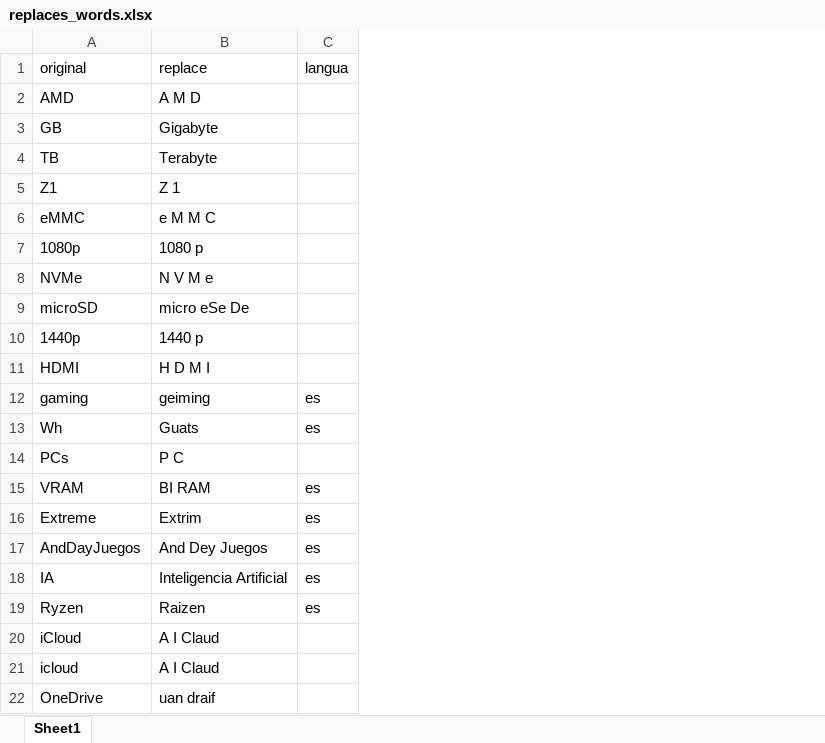
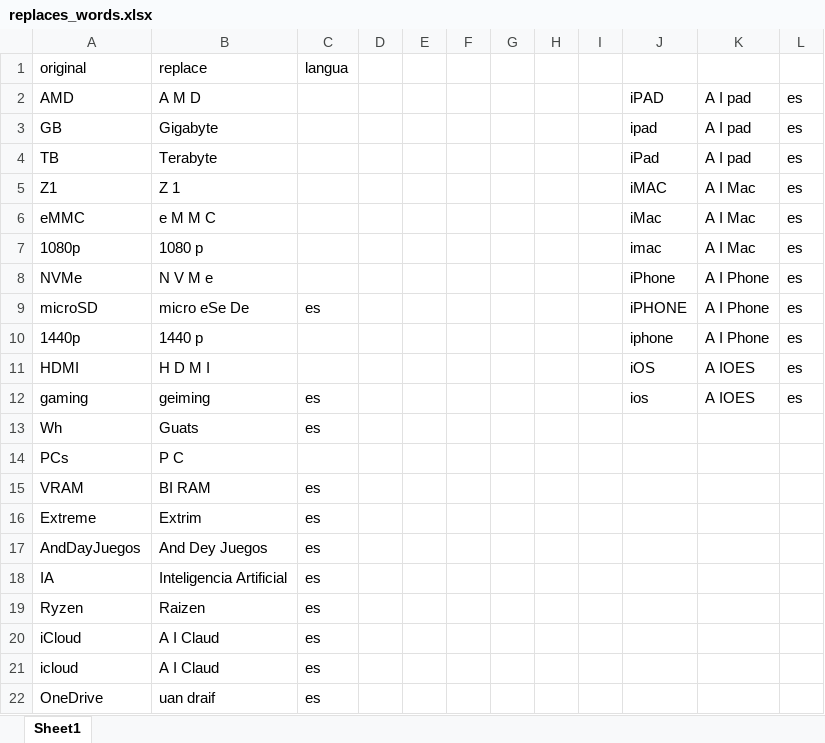
Before and after one commit to andresmtr/create_video_news, an Excel workbook: 1_create_first_audio/replaces_words.xlsx, sheet Sheet1, drawn as a sheet; values as stored, in another font and other column widths than the file's, no borders; the diff names each change by its address in the sheet, - before the commit and + after, or states it on an @@ line.

```diff
--- a/1_create_first_audio/replaces_words.xlsx (sheet Sheet1)
+++ b/1_create_first_audio/replaces_words.xlsx (sheet Sheet1)
+column D, empty
+column E, empty
+column F, empty
+column G, empty
+column H, empty
+column I, empty
+column J, rows 2-12: iPAD | ipad | iPad | iMAC | iMac | imac | iPhone | iPHONE | iphone | iOS | ios
+column K, rows 2-12: A I pad | A I pad | A I pad | A I Mac | A I Mac | A I Mac | A I Phone | A I Phone | A I Phone | A IOES | A IOES
+column L, rows 2-12: all es
-C9: (empty)
+C9: es
-C20:C22: (empty)
+C20:C22: es
```
Also changed, not shown: 5_create_final/titulo_entre_videos.xlsx, 26 other files.
